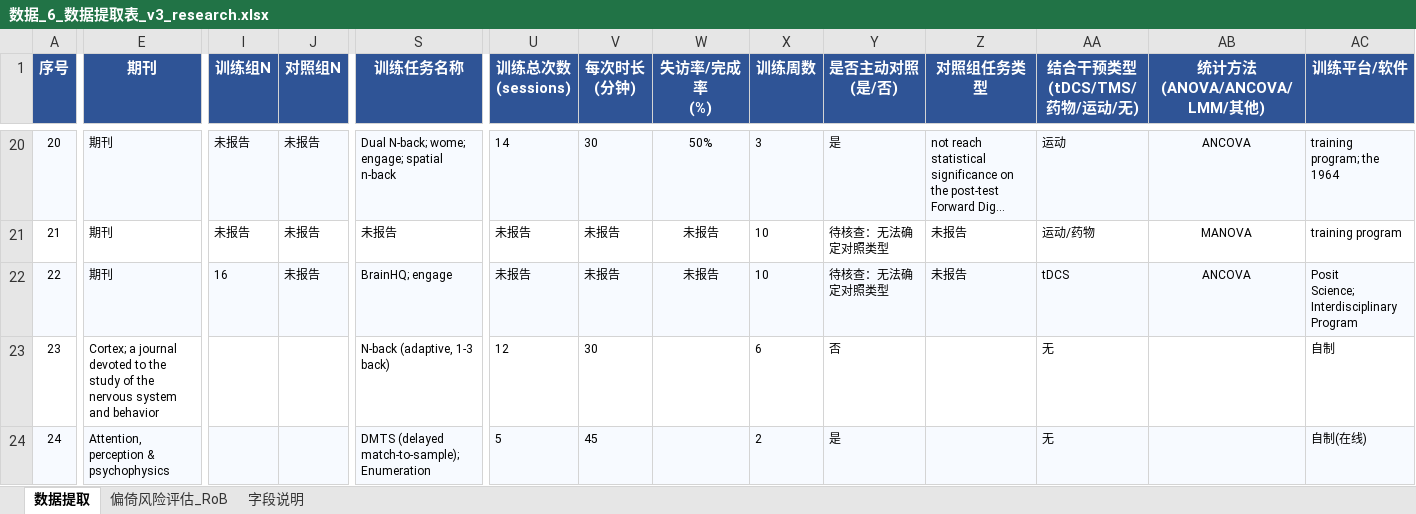
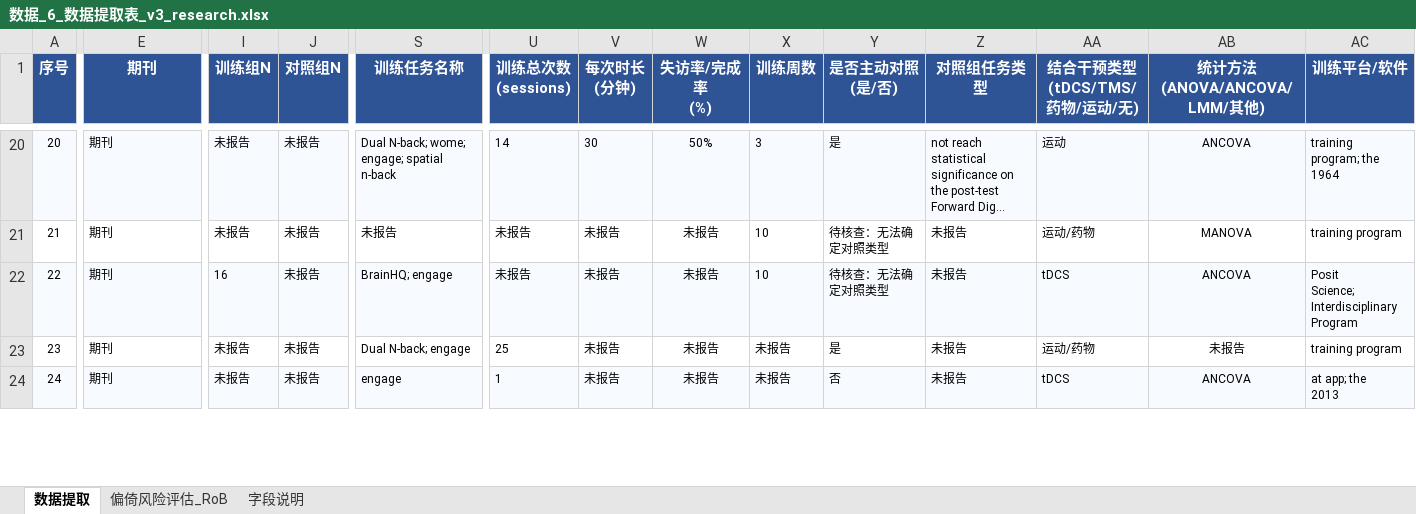
Before and after one commit to 007r007/meta-analysis-research, an Excel workbook: projects/paper-01/04-extract/数据_6_数据提取表_v3_research.xlsx, sheet 数据提取, drawn as a sheet; only a part is shown, gaps mark what is left out; long unchanged cells end in …; values as stored, in another font and other column widths than the file's, no borders; ↵ is a line break in a cell; the diff covers the shown part only; the diff names each change by its address in the sheet, - before the commit and + after, or states it on an @@ line.

```diff
--- a/projects/paper-01/04-extract/数据_6_数据提取表_v3_research.xlsx (sheet 数据提取)
+++ b/projects/paper-01/04-extract/数据_6_数据提取表_v3_research.xlsx (sheet 数据提取)
-E23 (期刊): Cortex; a journal devoted to the study of the nervous system and behavior
+E23 (期刊): 期刊
-I23:I24 (训练组N): (empty)
+I23:I24 (训练组N): 未报告
-J23:J24 (对照组N): (empty)
+J23:J24 (对照组N): 未报告
-S23 (训练任务名称): N-back (adaptive, 1-3 back)
+S23 (训练任务名称): Dual N-back; engage
-U23 (训练总次数 (sessions)): 12
+U23 (训练总次数 (sessions)): 25
-V23 (每次时长 (分钟)): 30
+V23 (每次时长 (分钟)): 未报告
-W23:W24 (失访率/完成率 (%)): (empty)
+W23:W24 (失访率/完成率 (%)): 未报告
-X23 (训练周数): 6
+X23 (训练周数): 未报告
-Y23 (是否主动对照 (是/否)): 否
+Y23 (是否主动对照 (是/否)): 是
-Z23:Z24 (对照组任务类型): (empty)
+Z23:Z24 (对照组任务类型): 未报告
-AA23 (结合干预类型 (tDCS/TMS/药物/运动/无)): 无
+AA23 (结合干预类型 (tDCS/TMS/药物/运动/无)): 运动/药物
-AB23 (统计方法 (ANOVA/ANCOVA/LMM/其他)): (empty)
+AB23 (统计方法 (ANOVA/ANCOVA/LMM/其他)): 未报告
-AC23 (训练平台/软件): 自制
+AC23 (训练平台/软件): training program
-E24 (期刊): Attention, perception & psychophysics
+E24 (期刊): 期刊
-S24 (训练任务名称): DMTS (delayed match-to-sample); Enumeration
+S24 (训练任务名称): engage
-U24 (训练总次数 (sessions)): 5
+U24 (训练总次数 (sessions)): 1
-V24 (每次时长 (分钟)): 45
+V24 (每次时长 (分钟)): 未报告
-X24 (训练周数): 2
+X24 (训练周数): 未报告
-Y24 (是否主动对照 (是/否)): 是
+Y24 (是否主动对照 (是/否)): 否
-AA24 (结合干预类型 (tDCS/TMS/药物/运动/无)): 无
+AA24 (结合干预类型 (tDCS/TMS/药物/运动/无)): tDCS
-AB24 (统计方法 (ANOVA/ANCOVA/LMM/其他)): (empty)
+AB24 (统计方法 (ANOVA/ANCOVA/LMM/其他)): ANCOVA
-AC24 (训练平台/软件): 自制(在线)
+AC24 (训练平台/软件): at app; the ↵ 2013
```
Also changed, not shown: 145 edited cells elsewhere in this sheet.
